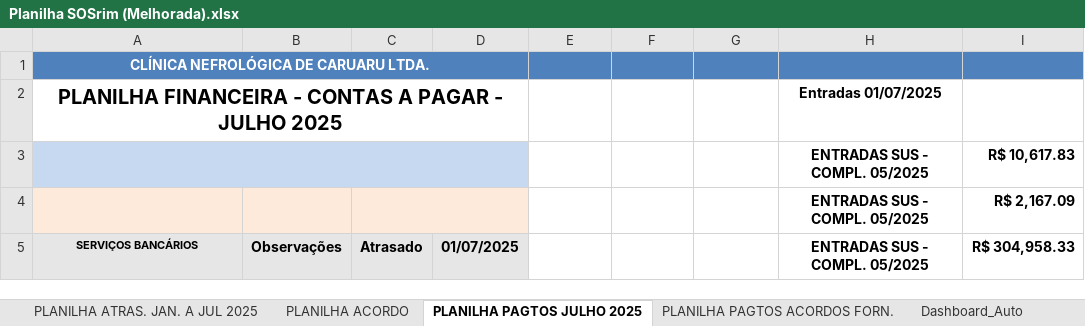
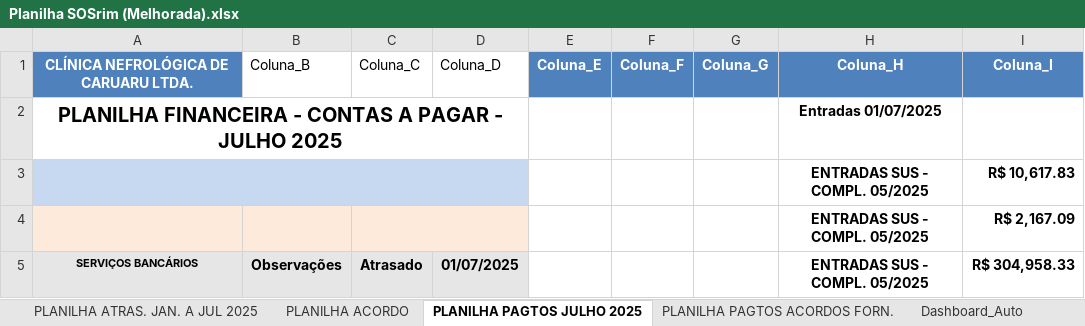
Before and after one commit to borgesr18/Clinicas, an Excel workbook: Planilha SOSrim (Melhorada).xlsx, sheet PLANILHA PAGTOS JULHO 2025, drawn as a sheet; only a part is shown; values as stored, in another font and other column widths than the file's, no borders; conditional formats and table styles not drawn; removed rows and columns are numbered as before the commit, all else as after; the diff names each change by its address in the sheet, - before the commit and + after, or states it on an @@ line.

```diff
--- a/Planilha SOSrim (Melhorada).xlsx (sheet PLANILHA PAGTOS JULHO 2025)
+++ b/Planilha SOSrim (Melhorada).xlsx (sheet PLANILHA PAGTOS JULHO 2025)
-row 1: CLÍNICA NEFROLÓGICA DE CARUARU LTDA.
+row 1: CLÍNICA NEFROLÓGICA DE CARUARU LTDA. | Coluna_B | Coluna_C | Coluna_D | Coluna_E | Coluna_F | Coluna_G | Coluna_H | Coluna_I
```
Also changed, not shown: sheet PLANILHA ACORDO, sheet PLANILHA ATRAS. JAN. A JUL 2025, sheet PLANILHA PAGTOS ACORDOS FORN., charts or pictures, 1 other file.
